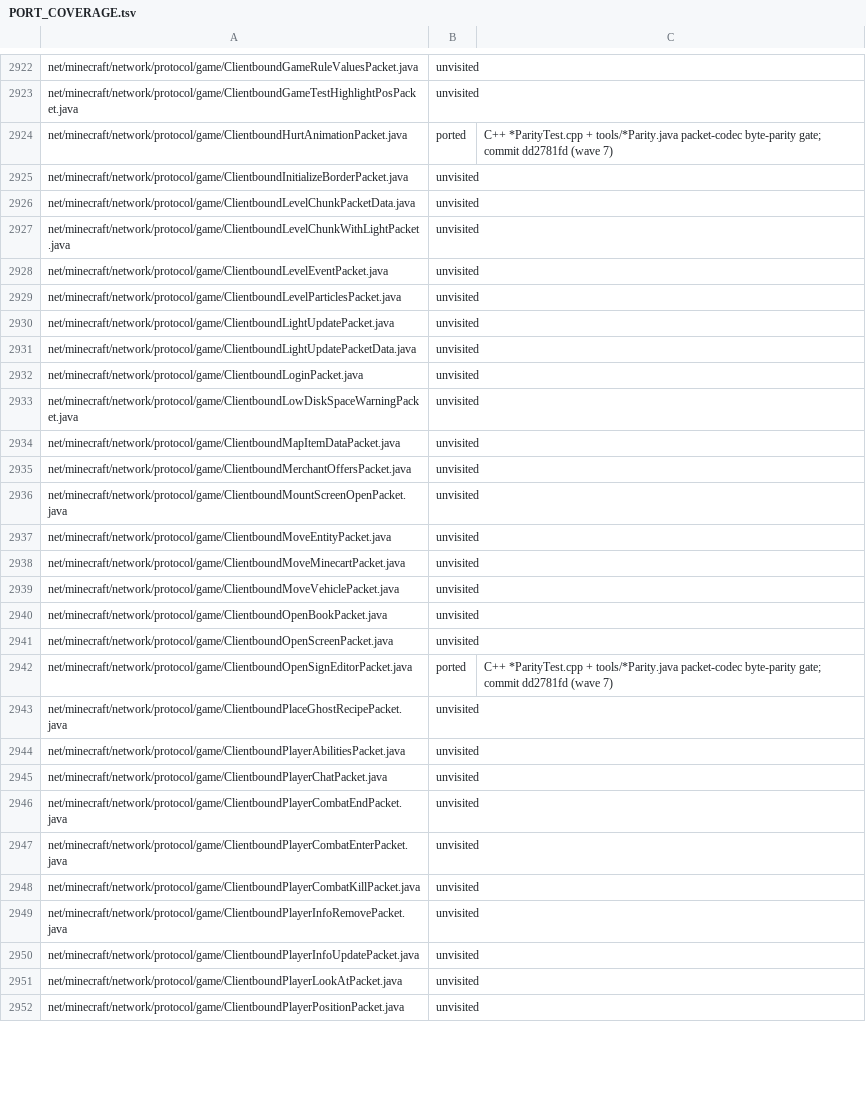
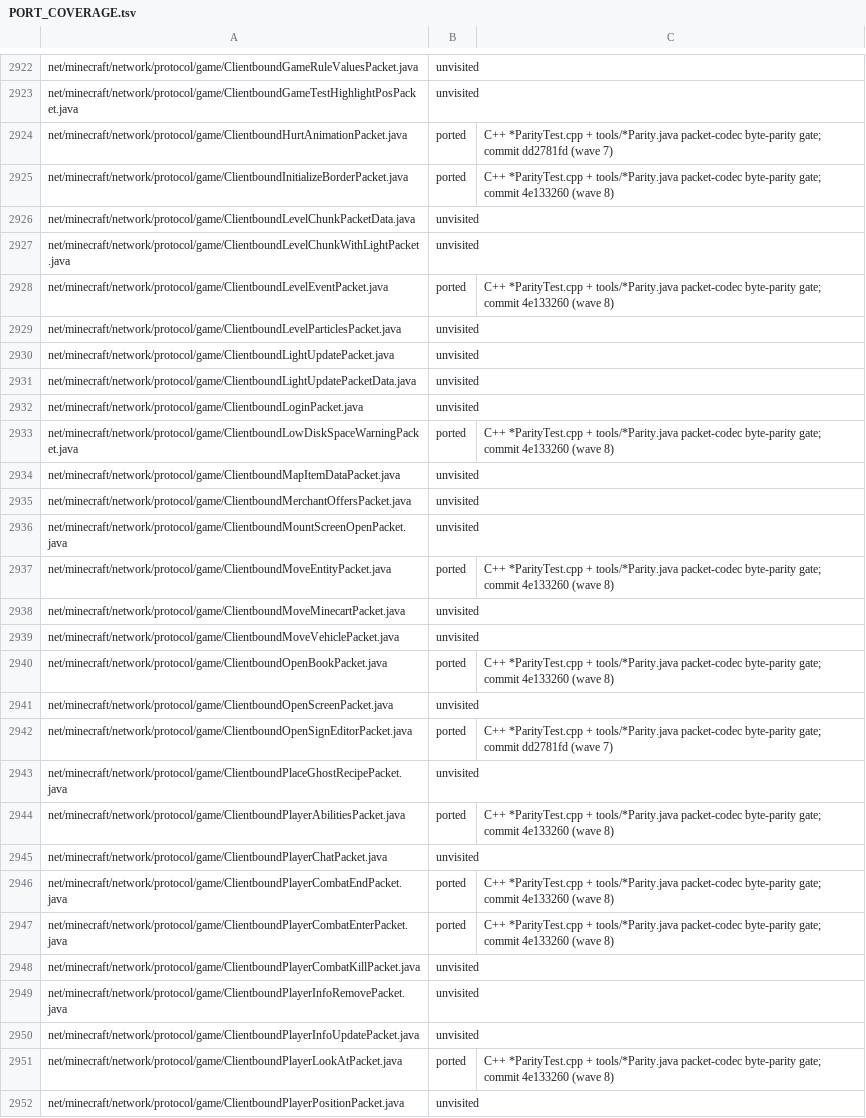
Before and after one commit to mtrdrgz/minecraftcpp, a TSV file: mcpp/docs/PORT_COVERAGE.tsv, drawn as a sheet; only a part is shown, gaps mark what is left out; the diff covers the shown part only.

```diff
--- a/mcpp/docs/PORT_COVERAGE.tsv
+++ b/mcpp/docs/PORT_COVERAGE.tsv
@@ -2924,6 +2924,6 @@ net/minecraft/network/protocol/game/ClientboundGameTestHighlightPosPacket.java	u
 net/minecraft/network/protocol/game/ClientboundHurtAnimationPacket.java	ported	C++ *ParityTest.cpp + tools/*Parity.java packet-codec byte-parity gate; commit dd2781fd (wave 7)
-net/minecraft/network/protocol/game/ClientboundInitializeBorderPacket.java	unvisited	
+net/minecraft/network/protocol/game/ClientboundInitializeBorderPacket.java	ported	C++ *ParityTest.cpp + tools/*Parity.java packet-codec byte-parity gate; commit 4e133260 (wave 8)
 net/minecraft/network/protocol/game/ClientboundLevelChunkPacketData.java	unvisited	
 net/minecraft/network/protocol/game/ClientboundLevelChunkWithLightPacket.java	unvisited	
-net/minecraft/network/protocol/game/ClientboundLevelEventPacket.java	unvisited	
+net/minecraft/network/protocol/game/ClientboundLevelEventPacket.java	ported	C++ *ParityTest.cpp + tools/*Parity.java packet-codec byte-parity gate; commit 4e133260 (wave 8)
 net/minecraft/network/protocol/game/ClientboundLevelParticlesPacket.java	unvisited	
@@ -2932,3 +2932,3 @@ net/minecraft/network/protocol/game/ClientboundLightUpdatePacketData.java	unvisi
 net/minecraft/network/protocol/game/ClientboundLoginPacket.java	unvisited	
-net/minecraft/network/protocol/game/ClientboundLowDiskSpaceWarningPacket.java	unvisited	
+net/minecraft/network/protocol/game/ClientboundLowDiskSpaceWarningPacket.java	ported	C++ *ParityTest.cpp + tools/*Parity.java packet-codec byte-parity gate; commit 4e133260 (wave 8)
 net/minecraft/network/protocol/game/ClientboundMapItemDataPacket.java	unvisited	
@@ -2936,6 +2936,6 @@ net/minecraft/network/protocol/game/ClientboundMerchantOffersPacket.java	unvisit
 net/minecraft/network/protocol/game/ClientboundMountScreenOpenPacket.java	unvisited	
-net/minecraft/network/protocol/game/ClientboundMoveEntityPacket.java	unvisited	
+net/minecraft/network/protocol/game/ClientboundMoveEntityPacket.java	ported	C++ *ParityTest.cpp + tools/*Parity.java packet-codec byte-parity gate; commit 4e133260 (wave 8)
 net/minecraft/network/protocol/game/ClientboundMoveMinecartPacket.java	unvisited	
 net/minecraft/network/protocol/game/ClientboundMoveVehiclePacket.java	unvisited	
-net/minecraft/network/protocol/game/ClientboundOpenBookPacket.java	unvisited	
+net/minecraft/network/protocol/game/ClientboundOpenBookPacket.java	ported	C++ *ParityTest.cpp + tools/*Parity.java packet-codec byte-parity gate; commit 4e133260 (wave 8)
 net/minecraft/network/protocol/game/ClientboundOpenScreenPacket.java	unvisited	
@@ -2943,6 +2943,6 @@ net/minecraft/network/protocol/game/ClientboundOpenSignEditorPacket.java	ported
 net/minecraft/network/protocol/game/ClientboundPlaceGhostRecipePacket.java	unvisited	
-net/minecraft/network/protocol/game/ClientboundPlayerAbilitiesPacket.java	unvisited	
+net/minecraft/network/protocol/game/ClientboundPlayerAbilitiesPacket.java	ported	C++ *ParityTest.cpp + tools/*Parity.java packet-codec byte-parity gate; commit 4e133260 (wave 8)
 net/minecraft/network/protocol/game/ClientboundPlayerChatPacket.java	unvisited	
-net/minecraft/network/protocol/game/ClientboundPlayerCombatEndPacket.java	unvisited	
-net/minecraft/network/protocol/game/ClientboundPlayerCombatEnterPacket.java	unvisited	
+net/minecraft/network/protocol/game/ClientboundPlayerCombatEndPacket.java	ported	C++ *ParityTest.cpp + tools/*Parity.java packet-codec byte-parity gate; commit 4e133260 (wave 8)
+net/minecraft/network/protocol/game/ClientboundPlayerCombatEnterPacket.java	ported	C++ *ParityTest.cpp + tools/*Parity.java packet-codec byte-parity gate; commit 4e133260 (wave 8)
 net/minecraft/network/protocol/game/ClientboundPlayerCombatKillPacket.java	unvisited	
@@ -2950,3 +2950,3 @@ net/minecraft/network/protocol/game/ClientboundPlayerInfoRemovePacket.java	unvis
 net/minecraft/network/protocol/game/ClientboundPlayerInfoUpdatePacket.java	unvisited	
-net/minecraft/network/protocol/game/ClientboundPlayerLookAtPacket.java	unvisited	
+net/minecraft/network/protocol/game/ClientboundPlayerLookAtPacket.java	ported	C++ *ParityTest.cpp + tools/*Parity.java packet-codec byte-parity gate; commit 4e133260 (wave 8)
 net/minecraft/network/protocol/game/ClientboundPlayerPositionPacket.java	unvisited	
```
Also changed, not shown: 26 edited cells elsewhere in this file.
